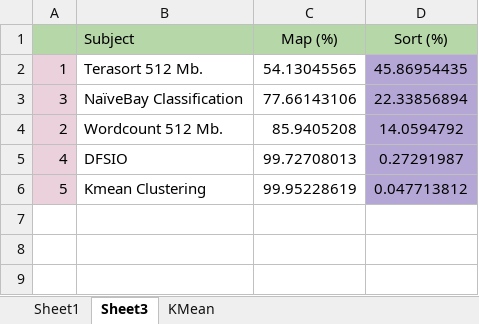
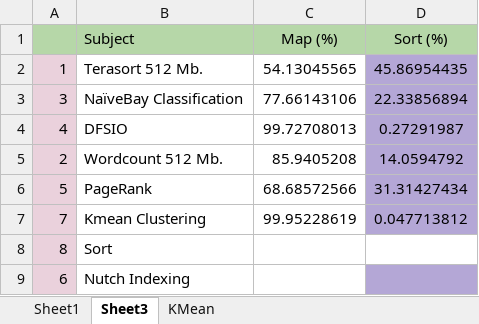
Before and after one commit to aworachate/MasterDegreeHadoop, an Excel workbook: project/PI/MapPhase_ratio.xlsx, sheet Sheet3, drawn as a sheet; values as stored, in another font and other column widths than the file's, no borders; charts and pictures not drawn; addresses are those after the commit; the diff names each change by its address in the sheet, - before the commit and + after, or states it on an @@ line.

```diff
--- a/project/PI/MapPhase_ratio.xlsx (sheet Sheet3)
+++ b/project/PI/MapPhase_ratio.xlsx (sheet Sheet3)
@@ row 5 moved to row 4: 4 @@
+row 6: 5 | PageRank | 68.68572566 | 31.31427434
-A7: 5
+A7: 7
+row 8: 8 | Sort
+row 9: 6 | Nutch Indexing
```
Also changed, not shown: sheet Sheet1, charts or pictures, 11 other files.
